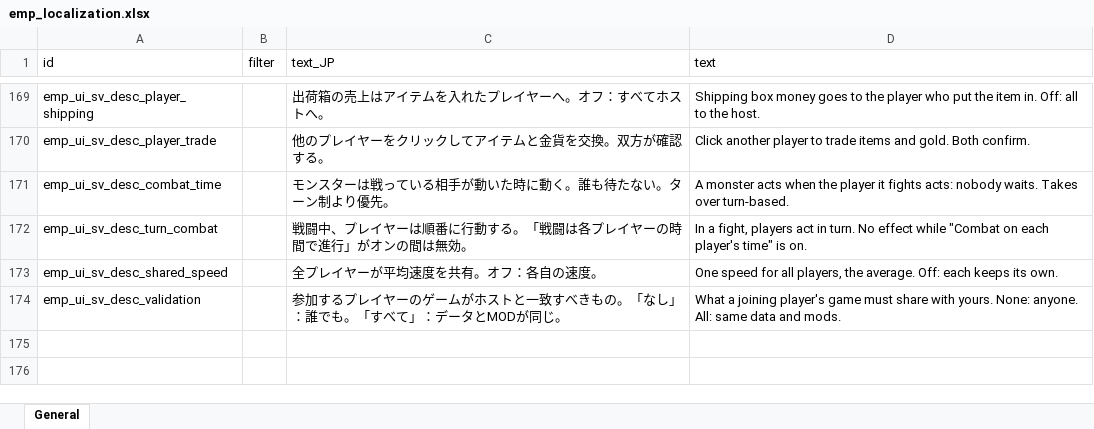
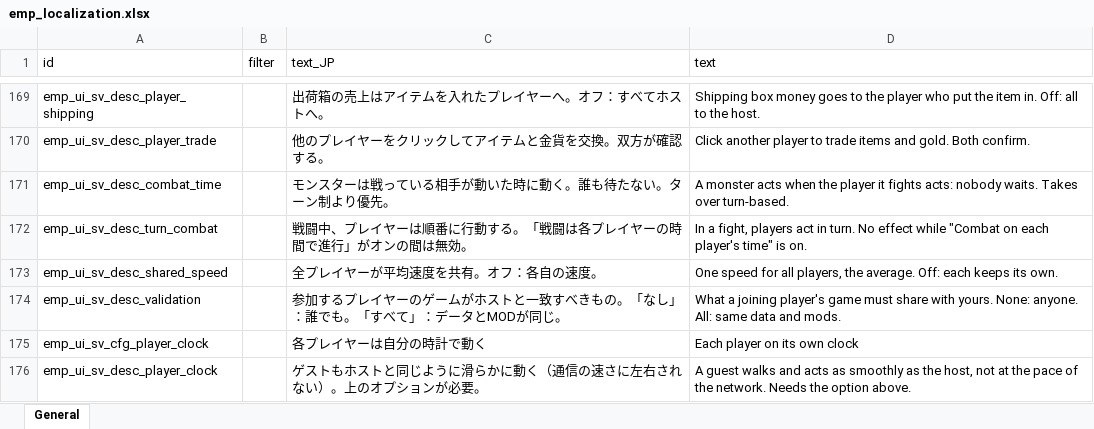
Before and after one commit to devmarcpro/elin-together, an Excel workbook: package/LangMod/EN/emp_localization.xlsx, sheet General, drawn as a sheet; only a part is shown, gaps mark what is left out; values as stored, in another font and other column widths than the file's, no borders; the diff names each change by its address in the sheet, - before the commit and + after, or states it on an @@ line.

```diff
--- a/package/LangMod/EN/emp_localization.xlsx (sheet General)
+++ b/package/LangMod/EN/emp_localization.xlsx (sheet General)
+row 175: emp_ui_sv_cfg_player_clock |  | 各プレイヤーは自分の時計で動く | Each player on its own clock
+row 176: emp_ui_sv_desc_player_clock |  | ゲストもホストと同じように滑らかに動く（通信の速さに左右されない）。上のオプションが必要。 | A guest walks and acts as smoothly as the host, not at the pace of the network. Needs the option above.
```
Also changed, not shown: 6 other files.
